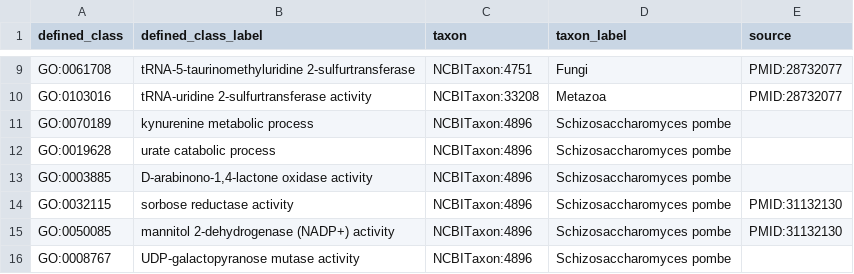
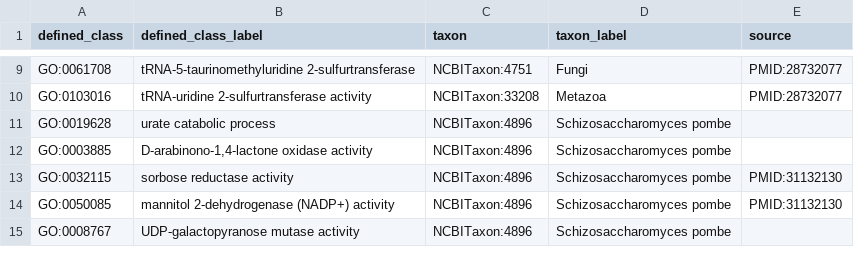
Before and after one commit to geneontology/go-ontology, a TSV file: src/taxon_constraints/never_in_taxon.tsv, drawn as a sheet; only a part is shown, gaps mark what is left out; the diff names each change by its address in the sheet, - before the commit and + after, or states it on an @@ line.

Commit message:
Update never_in_taxon.tsv

```diff
--- a/src/taxon_constraints/never_in_taxon.tsv
+++ b/src/taxon_constraints/never_in_taxon.tsv
-row 11: GO:0070189 | kynurenine metabolic process | NCBITaxon:4896 | Schizosaccharomyces pombe
```
